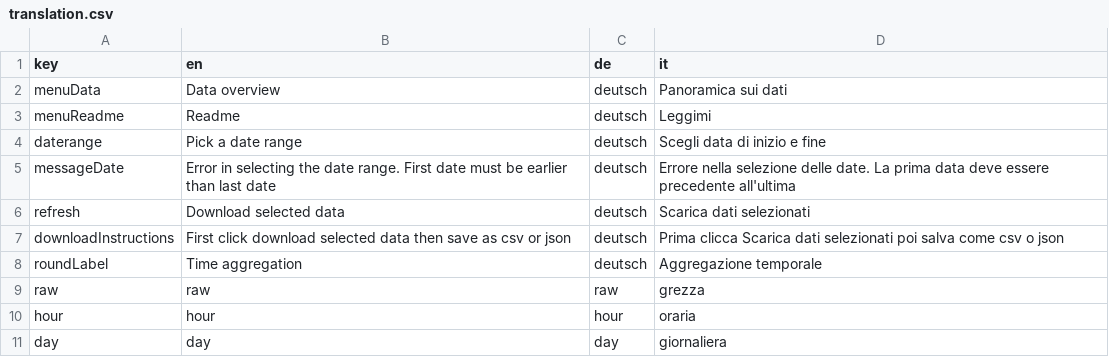
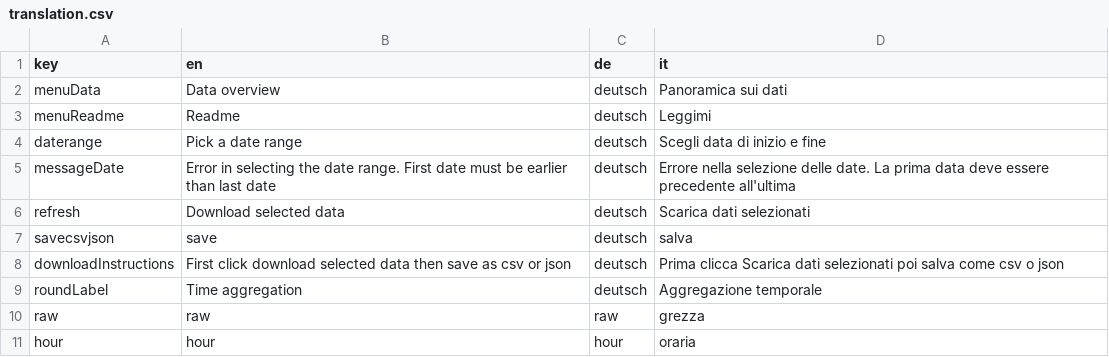
Before and after one commit to GiulioGenova/MeteoBrowser, a CSV file: app/translation.csv, drawn as a sheet; only a part is shown; the shorter side is filled out with more unchanged rows.

Commit message:
Update translation.csv

```diff
--- a/app/translation.csv
+++ b/app/translation.csv
@@ -6,2 +6,3 @@ messageDate,Error in selecting the date range. First date must be earlier than l
 refresh,Download selected data,deutsch,Scarica dati selezionati
+savecsvjson,save,deutsch,salva
 downloadInstructions,First click download selected data then save as csv or json,deutsch, Prima clicca Scarica dati selezionati poi salva come csv o json
```
